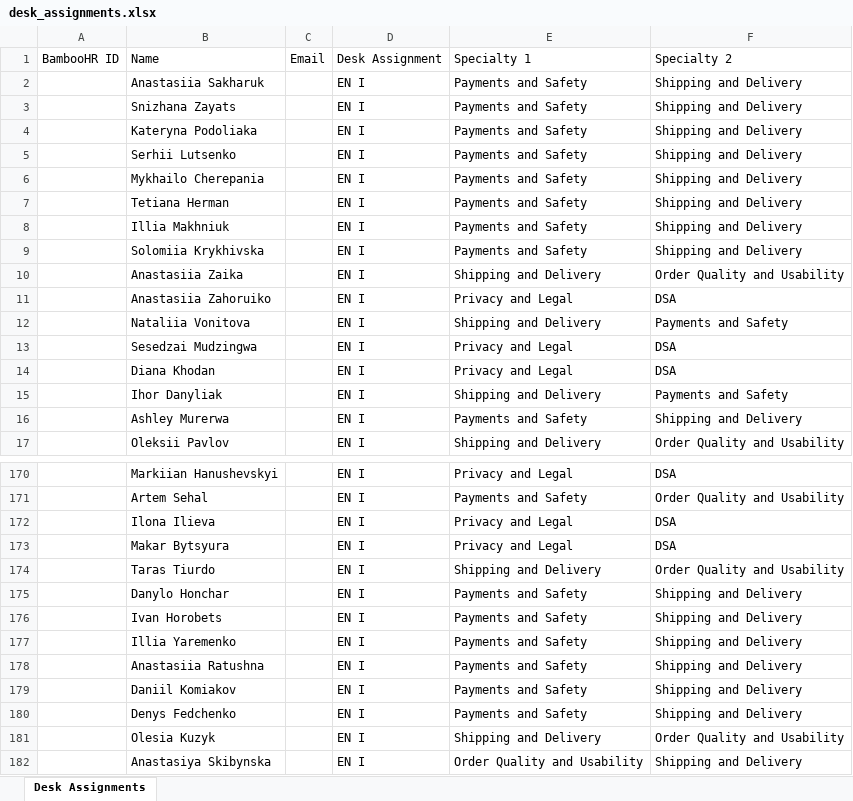
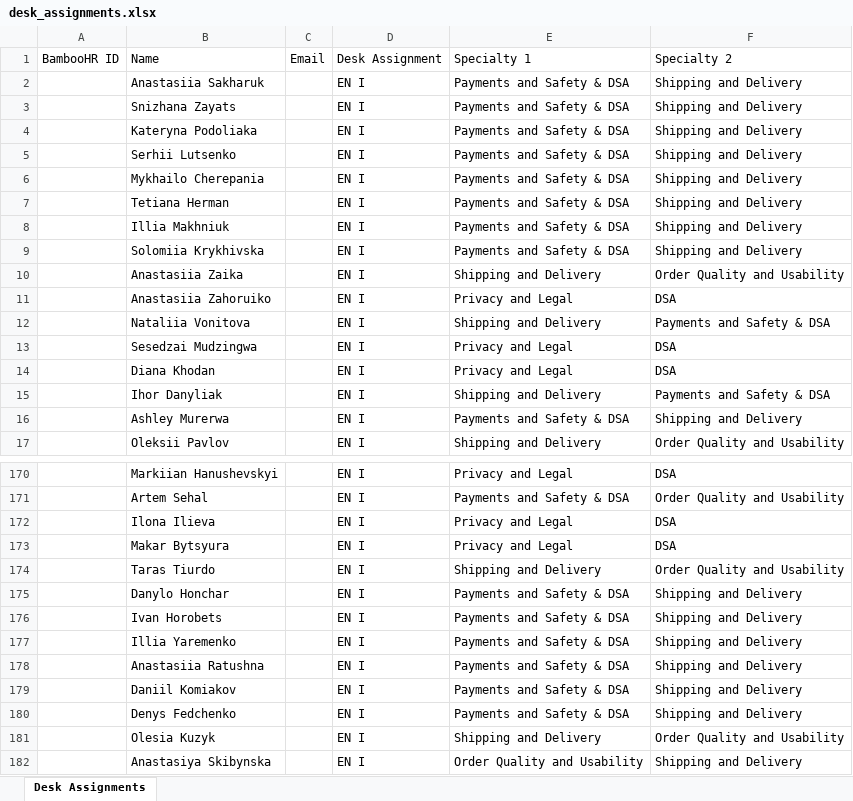
Before and after one commit to petecornwell-code/wfm-service, an Excel workbook: src/main/resources/sample-data/desk_assignments.xlsx, sheet Desk Assignments, drawn as a sheet; only a part is shown, gaps mark what is left out; values as stored, in another font and other column widths than the file's, no borders; the diff covers the shown part only; the diff names each change by its address in the sheet, - before the commit and + after, or states it on an @@ line.

```diff
--- a/src/main/resources/sample-data/desk_assignments.xlsx (sheet Desk Assignments)
+++ b/src/main/resources/sample-data/desk_assignments.xlsx (sheet Desk Assignments)
-E2:E9: Payments and Safety
+E2:E9: Payments and Safety & DSA
-F12: Payments and Safety
+F12: Payments and Safety & DSA
-F15: Payments and Safety
+F15: Payments and Safety & DSA
-E16: Payments and Safety
+E16: Payments and Safety & DSA
-E171: Payments and Safety
+E171: Payments and Safety & DSA
-E175:E180: Payments and Safety
+E175:E180: Payments and Safety & DSA
```
Also changed, not shown: 42 edited cells elsewhere in this sheet.
